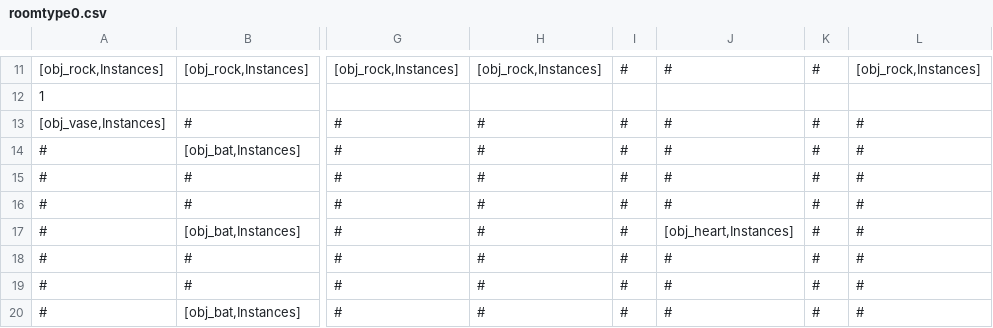
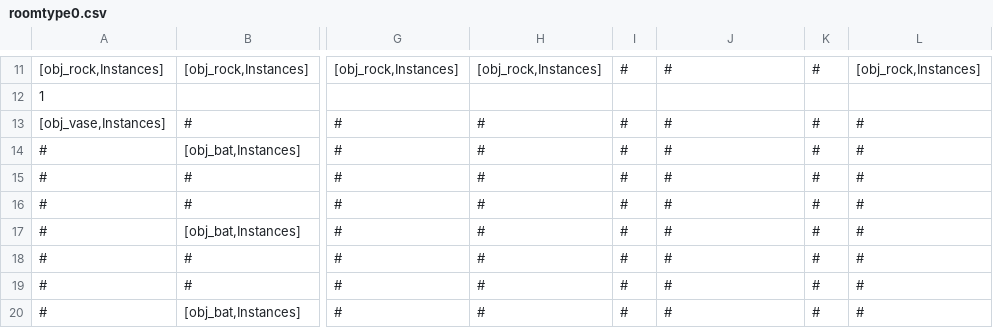
Before and after one commit to Ghoster23/Project-TKG, a CSV file: datafiles/roomtype0.csv, drawn as a sheet; only a part is shown, gaps mark what is left out; the diff names each change by its address in the sheet, - before the commit and + after, or states it on an @@ line.

```diff
--- a/datafiles/roomtype0.csv
+++ b/datafiles/roomtype0.csv
-J17: [obj_heart,Instances]
+J17: #
```
Also changed, not shown: datafiles/roomtype11.csv, datafiles/roomtype14.csv, 4 other files.
